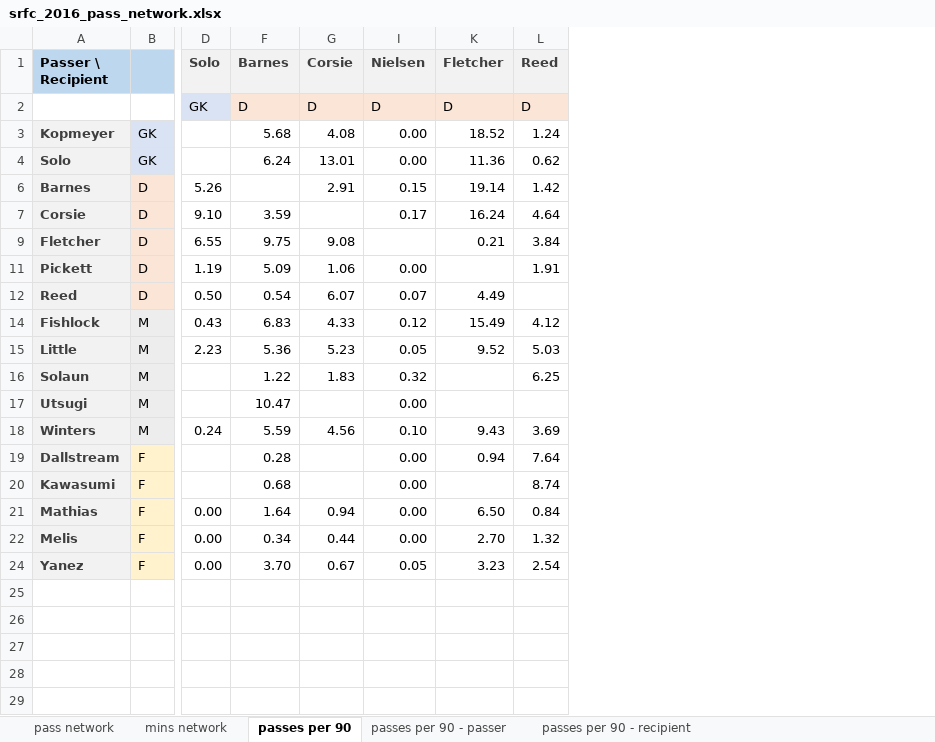
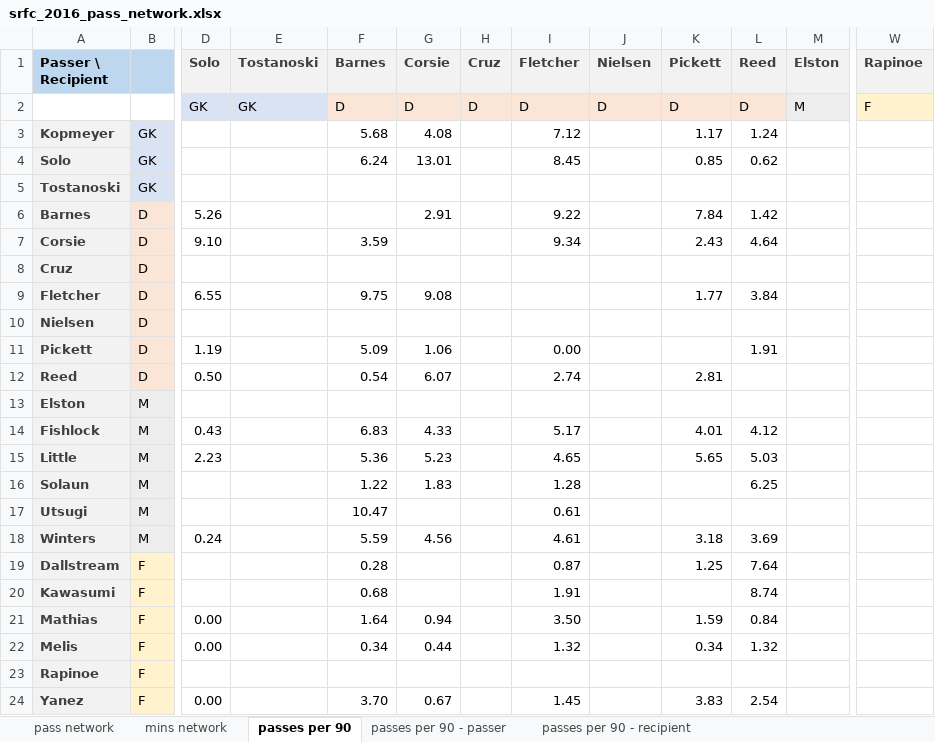
Before and after one commit to alfredomartinezjr/wosostats, an Excel workbook: stats/passing-networks/nwsl-2016/srfc_2016_pass_network.xlsx, sheet passes per 90, drawn as a sheet; only a part is shown, gaps mark what is left out; values as stored, in another font and other column widths than the file's, no borders; conditional formats not drawn; removed rows and columns are numbered as before the commit, all else as after; rows hold the shown columns only; the diff names each change by its address in the sheet, - before the commit and + after, or states it on an @@ line.

Commit message:
Fixed column alignment

```diff
--- a/stats/passing-networks/nwsl-2016/srfc_2016_pass_network.xlsx (sheet passes per 90)
+++ b/stats/passing-networks/nwsl-2016/srfc_2016_pass_network.xlsx (sheet passes per 90)
@@ column E (Tostanoski) unhidden, row 2: GK @@
@@ column H (Cruz) unhidden, row 2: D @@
+column I (Fletcher), rows 2-4: D | 7.12 | 8.45; rows 6-7: 9.22 | 9.34; rows 11-12: 0.00 | 2.74; rows 14-22: 5.17 | 4.65 | 1.28 | 0.61 | 4.61 | 0.87 | 1.91 | 3.50 | 1.32; row 24: 1.45
-column K (Fletcher), rows 2-24: D | 18.52 | 11.36 | 19.14 | 16.24 | 0.21 |  | 4.49 | 15.49 | 9.52 |  |  | 9.43 | 0.94 |  | 6.50 | 2.70 | 3.23
+column K (Pickett), rows 2-4: D | 1.17 | 0.85; rows 6-7: 7.84 | 2.43; row 9: 1.77; row 12: 2.81; rows 14-22: 4.01 | 5.65 |  |  | 3.18 | 1.25 |  | 1.59 | 0.34; row 24: 3.83
@@ column M (Elston) unhidden, row 2: M @@
@@ column W (Rapinoe) unhidden, row 2: F @@
-J3:J4 (Nielsen): 0.00
+J3:J4 (Nielsen): (empty)
@@ row 5 unhidden: Tostanoski | GK @@
-J6 (Nielsen): 0.15
+J6 (Nielsen): (empty)
-J7 (Nielsen): 0.17
+J7 (Nielsen): (empty)
@@ row 8 unhidden: Cruz | D @@
@@ row 10 unhidden: Nielsen | D @@
-J11 (Nielsen): 0.00
+J11 (Nielsen): (empty)
-J12 (Nielsen): 0.07
+J12 (Nielsen): (empty)
@@ row 13 unhidden: Elston | M @@
-J14 (Nielsen): 0.12
+J14 (Nielsen): (empty)
-J15 (Nielsen): 0.05
+J15 (Nielsen): (empty)
-J16 (Nielsen): 0.32
+J16 (Nielsen): (empty)
-J17 (Nielsen): 0.00
+J17 (Nielsen): (empty)
-J18 (Nielsen): 0.10
+J18 (Nielsen): (empty)
-J19:J22 (Nielsen): 0.00
+J19:J22 (Nielsen): (empty)
@@ row 23 unhidden: Rapinoe | F @@
-J24 (Nielsen): 0.05
+J24 (Nielsen): (empty)
```
Also changed, not shown: sheet mins network, sheet passes per 90 - passer, sheet passes per 90 - recipient, sheet pass network, formulas that keep their value.
